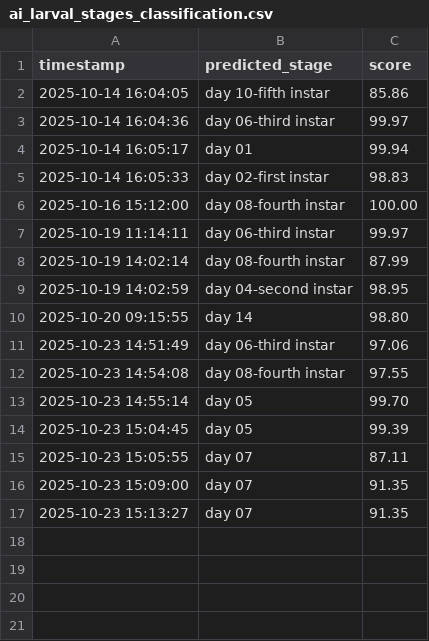
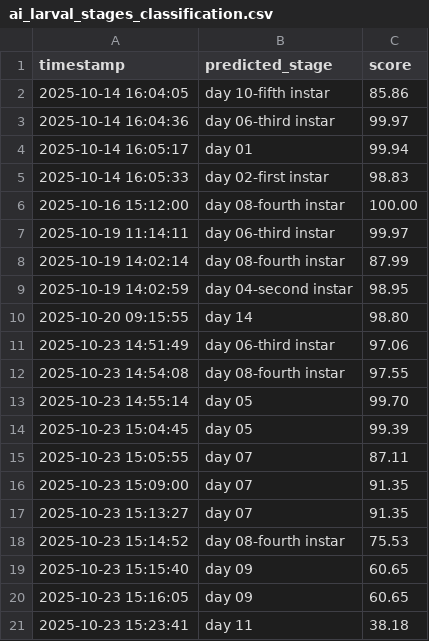
Before and after one commit to winjher/prettylep, a CSV file: ai_larval_stages_classification.csv, drawn as a sheet.

```diff
--- a/ai_larval_stages_classification.csv
+++ b/ai_larval_stages_classification.csv
@@ -17 +17,5 @@ timestamp,predicted_stage,score
 2025-10-23 15:13:27,day 07,91.35
+2025-10-23 15:14:52,day 08-fourth instar,75.53
+2025-10-23 15:15:40,day 09,60.65
+2025-10-23 15:16:05,day 09,60.65
+2025-10-23 15:23:41,day 11,38.18
```
Also changed, not shown: 3 other files.
